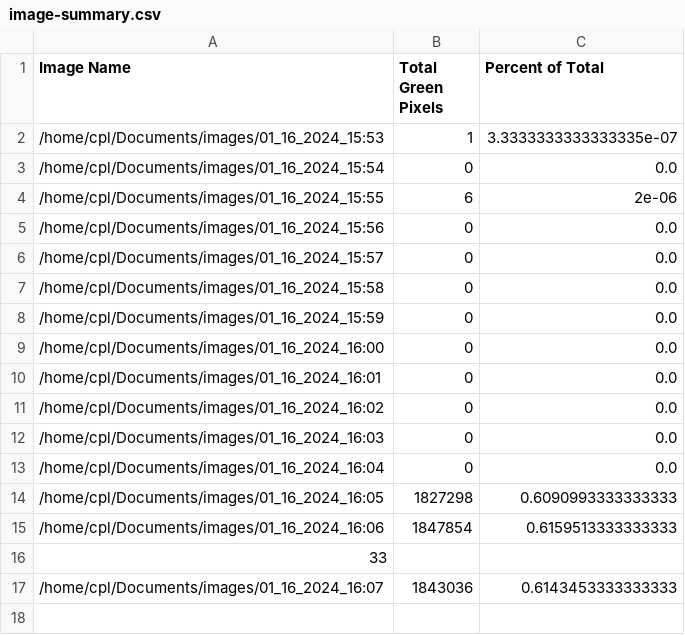
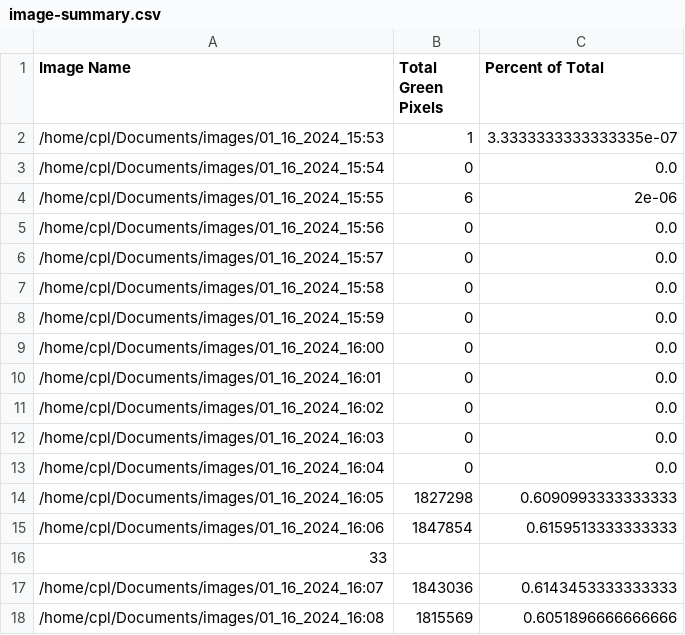
Before and after one commit to evanmarlo/pixel-analysis-logging, a CSV file: image-summary.csv, drawn as a sheet.

Commit message:
Automated push from raspberrypi2

```diff
--- a/image-summary.csv
+++ b/image-summary.csv
@@ -17 +17,2 @@ Image Name,Total Green Pixels,Percent of Total
 /home/cpl/Documents/images/01_16_2024_16:07,1843036,0.6143453333333333
+/home/cpl/Documents/images/01_16_2024_16:08,1815569,0.6051896666666666
```
